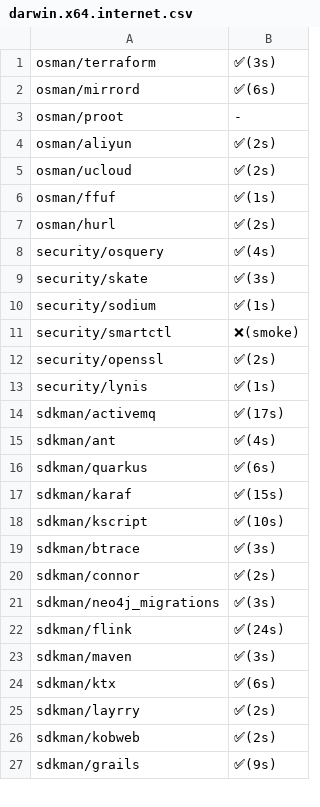
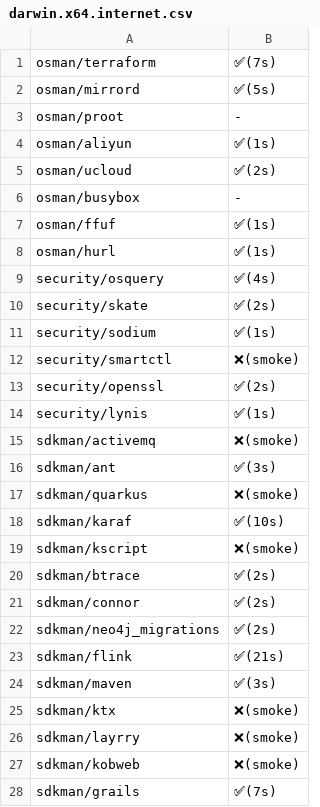
Before and after one commit to x-cmd/pkg, a CSV file: doc/smoke/darwin.x64.internet.csv, drawn as a sheet; only a part is shown; the diff covers the shown part only.

```diff
--- a/doc/smoke/darwin.x64.internet.csv
+++ b/doc/smoke/darwin.x64.internet.csv
@@ -1,10 +1,11 @@
- osman/terraform , ✅(3s)
- osman/mirrord , ✅(6s)
+ osman/terraform , ✅(7s)
+ osman/mirrord , ✅(5s)
  osman/proot , -
- osman/aliyun , ✅(2s)
+ osman/aliyun , ✅(1s)
  osman/ucloud , ✅(2s)
+ osman/busybox , -
  osman/ffuf , ✅(1s)
- osman/hurl , ✅(2s)
+ osman/hurl , ✅(1s)
  security/osquery , ✅(4s)
- security/skate , ✅(3s)
+ security/skate , ✅(2s)
  security/sodium , ✅(1s)
@@ -13,15 +14,15 @@
  security/lynis , ✅(1s)
- sdkman/activemq , ✅(17s)
- sdkman/ant , ✅(4s)
- sdkman/quarkus , ✅(6s)
- sdkman/karaf , ✅(15s)
- sdkman/kscript , ✅(10s)
- sdkman/btrace , ✅(3s)
+ sdkman/activemq , ❌(smoke)
+ sdkman/ant , ✅(3s)
+ sdkman/quarkus , ❌(smoke)
+ sdkman/karaf , ✅(10s)
+ sdkman/kscript , ❌(smoke)
+ sdkman/btrace , ✅(2s)
  sdkman/connor , ✅(2s)
- sdkman/neo4j_migrations , ✅(3s)
- sdkman/flink , ✅(24s)
+ sdkman/neo4j_migrations , ✅(2s)
+ sdkman/flink , ✅(21s)
  sdkman/maven , ✅(3s)
- sdkman/ktx , ✅(6s)
- sdkman/layrry , ✅(2s)
- sdkman/kobweb , ✅(2s)
- sdkman/grails , ✅(9s)
+ sdkman/ktx , ❌(smoke)
+ sdkman/layrry , ❌(smoke)
+ sdkman/kobweb , ❌(smoke)
+ sdkman/grails , ✅(7s)
```
Also changed, not shown: 66 edited cells elsewhere in this file.
